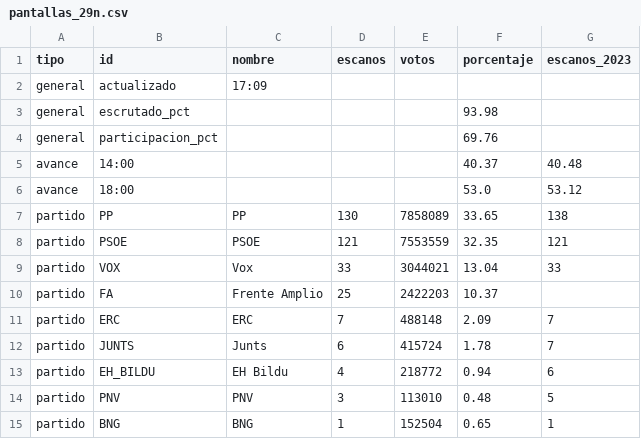
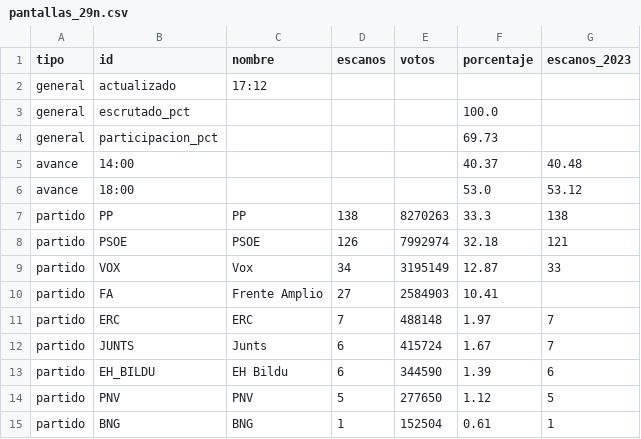
Before and after one commit to nachorojo/elecciones, a CSV file: web/data/pantallas_29n.csv, drawn as a sheet.

```diff
--- a/web/data/pantallas_29n.csv
+++ b/web/data/pantallas_29n.csv
@@ -1,15 +1,15 @@
 tipo;id;nombre;escanos;votos;porcentaje;escanos_2023
-general;actualizado;17:09;;;;
-general;escrutado_pct;;;;93.98;
-general;participacion_pct;;;;69.76;
+general;actualizado;17:12;;;;
+general;escrutado_pct;;;;100.0;
+general;participacion_pct;;;;69.73;
 avance;14:00;;;;40.37;40.48
 avance;18:00;;;;53.0;53.12
-partido;PP;PP;130;7858089;33.65;138
-partido;PSOE;PSOE;121;7553559;32.35;121
-partido;VOX;Vox;33;3044021;13.04;33
-partido;FA;Frente Amplio;25;2422203;10.37;
-partido;ERC;ERC;7;488148;2.09;7
-partido;JUNTS;Junts;6;415724;1.78;7
-partido;EH_BILDU;EH Bildu;4;218772;0.94;6
-partido;PNV;PNV;3;113010;0.48;5
-partido;BNG;BNG;1;152504;0.65;1
+partido;PP;PP;138;8270263;33.3;138
+partido;PSOE;PSOE;126;7992974;32.18;121
+partido;VOX;Vox;34;3195149;12.87;33
+partido;FA;Frente Amplio;27;2584903;10.41;
+partido;ERC;ERC;7;488148;1.97;7
+partido;JUNTS;Junts;6;415724;1.67;7
+partido;EH_BILDU;EH Bildu;6;344590;1.39;6
+partido;PNV;PNV;5;277650;1.12;5
+partido;BNG;BNG;1;152504;0.61;1
```
Also changed, not shown: 3 other files.
